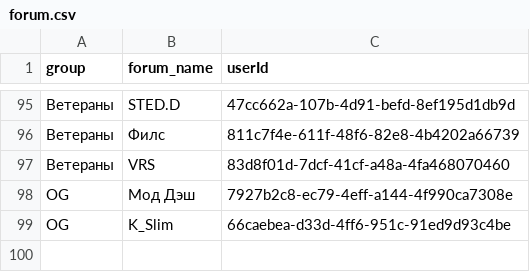
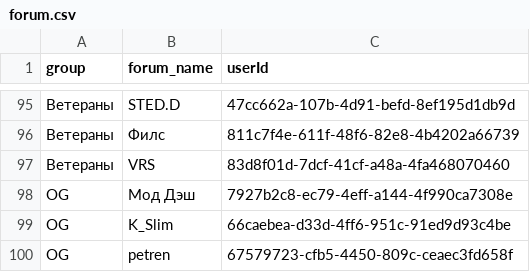
Before and after one commit to 8myy4p2fgm-ux/ib19, a CSV file: data/forum.csv, drawn as a sheet; only a part is shown, gaps mark what is left out.

Commit message:
Add petren to forum roster; one-time release without tests

```diff
--- a/data/forum.csv
+++ b/data/forum.csv
@@ -99 +99,2 @@ OG,Мод Дэш,7927b2c8-ec79-4eff-a144-4f990ca7308e
 OG,K_Slim,66caebea-d33d-4ff6-951c-91ed9d93c4be
+OG,petren,67579723-cfb5-4450-809c-ceaec3fd658f
```
Also changed, not shown: 4 other files.
